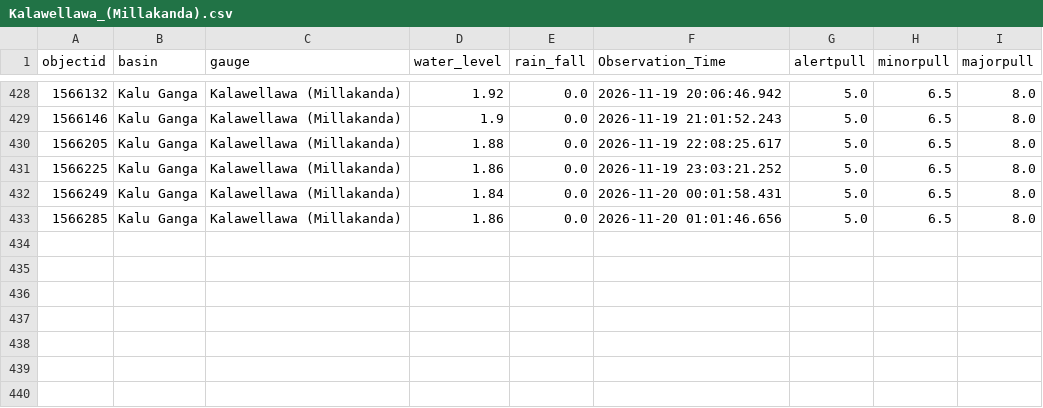
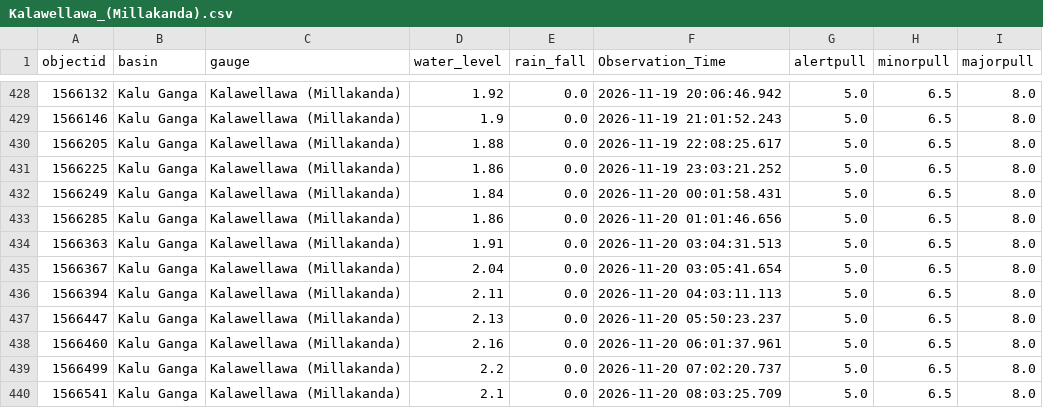
Before and after one commit to lokithasendila/CascadeRisk-Project, a CSV file: Station_Rainfall_CSVs/Kalawellawa_(Millakanda).csv, drawn as a sheet; only a part is shown, gaps mark what is left out.

```diff
--- a/Station_Rainfall_CSVs/Kalawellawa_(Millakanda).csv
+++ b/Station_Rainfall_CSVs/Kalawellawa_(Millakanda).csv
@@ -433 +433,8 @@ objectid,basin,gauge,water_level,rain_fall,Observation_Time,alertpull,minorpull,
 1566285,Kalu Ganga,Kalawellawa (Millakanda),1.86,0.0,2026-11-20 01:01:46.656,5.0,6.5,8.0
+1566363,Kalu Ganga,Kalawellawa (Millakanda),1.91,0.0,2026-11-20 03:04:31.513,5.0,6.5,8.0
+1566367,Kalu Ganga,Kalawellawa (Millakanda),2.04,0.0,2026-11-20 03:05:41.654,5.0,6.5,8.0
+1566394,Kalu Ganga,Kalawellawa (Millakanda),2.11,0.0,2026-11-20 04:03:11.113,5.0,6.5,8.0
+1566447,Kalu Ganga,Kalawellawa (Millakanda),2.13,0.0,2026-11-20 05:50:23.237,5.0,6.5,8.0
+1566460,Kalu Ganga,Kalawellawa (Millakanda),2.16,0.0,2026-11-20 06:01:37.961,5.0,6.5,8.0
+1566499,Kalu Ganga,Kalawellawa (Millakanda),2.2,0.0,2026-11-20 07:02:20.737,5.0,6.5,8.0
+1566541,Kalu Ganga,Kalawellawa (Millakanda),2.1,0.0,2026-11-20 08:03:25.709,5.0,6.5,8.0
```
Also changed, not shown: Station_Rainfall_CSVs/Badalgama.csv, Station_Rainfall_CSVs/Glencourse.csv, 37 other files.
